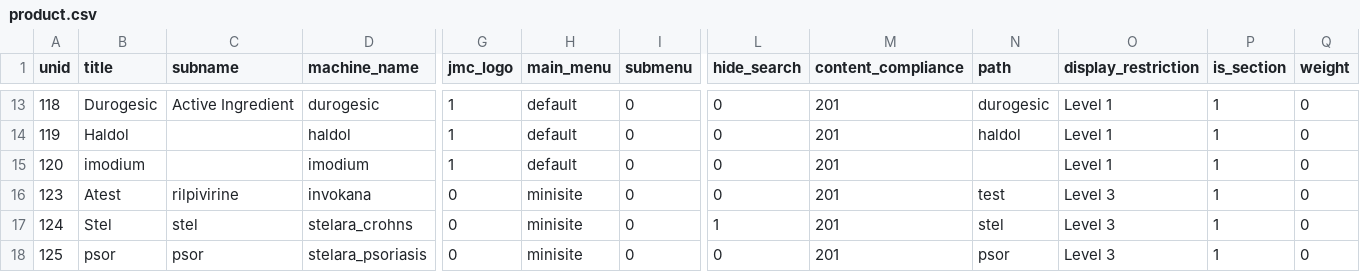
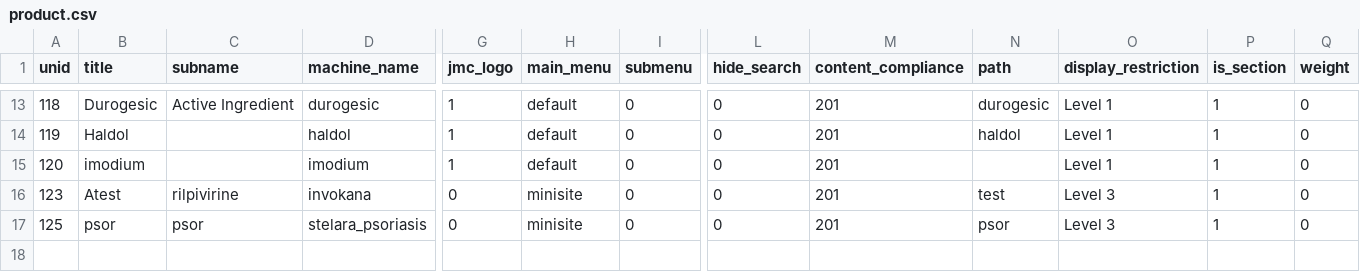
Before and after one commit to geertvangent/jmc-test, a CSV file: draft/product.csv, drawn as a sheet; only a part is shown, gaps mark what is left out; rows hold the shown columns only; the diff names each change by its address in the sheet, - before the commit and + after, or states it on an @@ line.

Commit message:
Product removed by gvangent

```diff
--- a/draft/product.csv
+++ b/draft/product.csv
-row 17: 124 | Stel | stel | stelara_crohns | 0 | minisite | 0 | 1 | 201 | stel | Level 3 | 1 | 0
```
